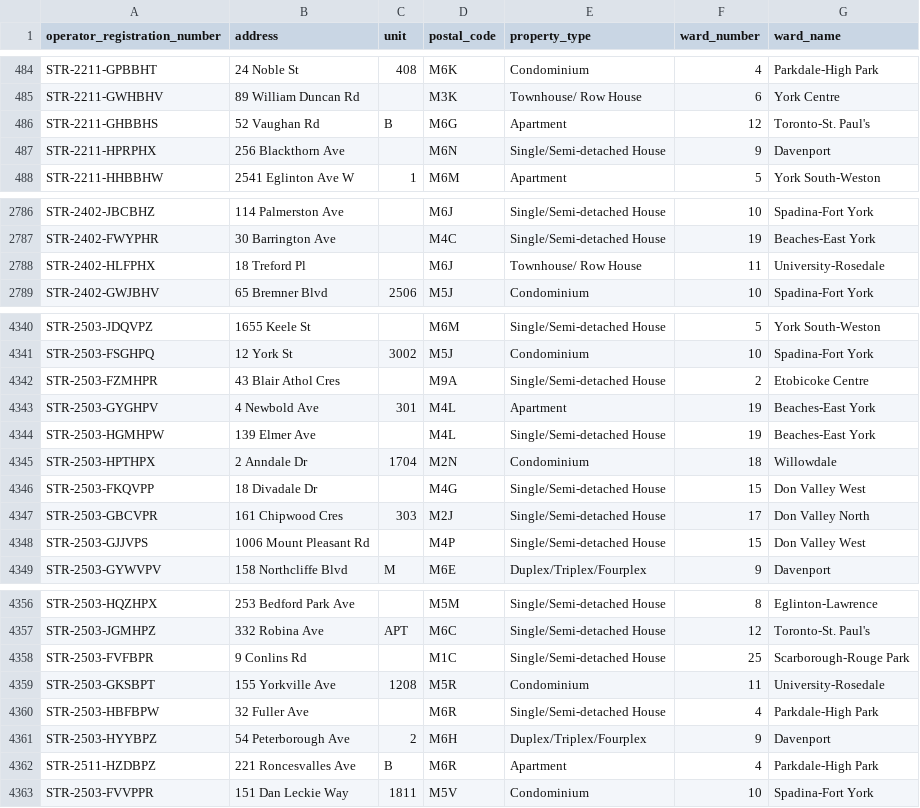
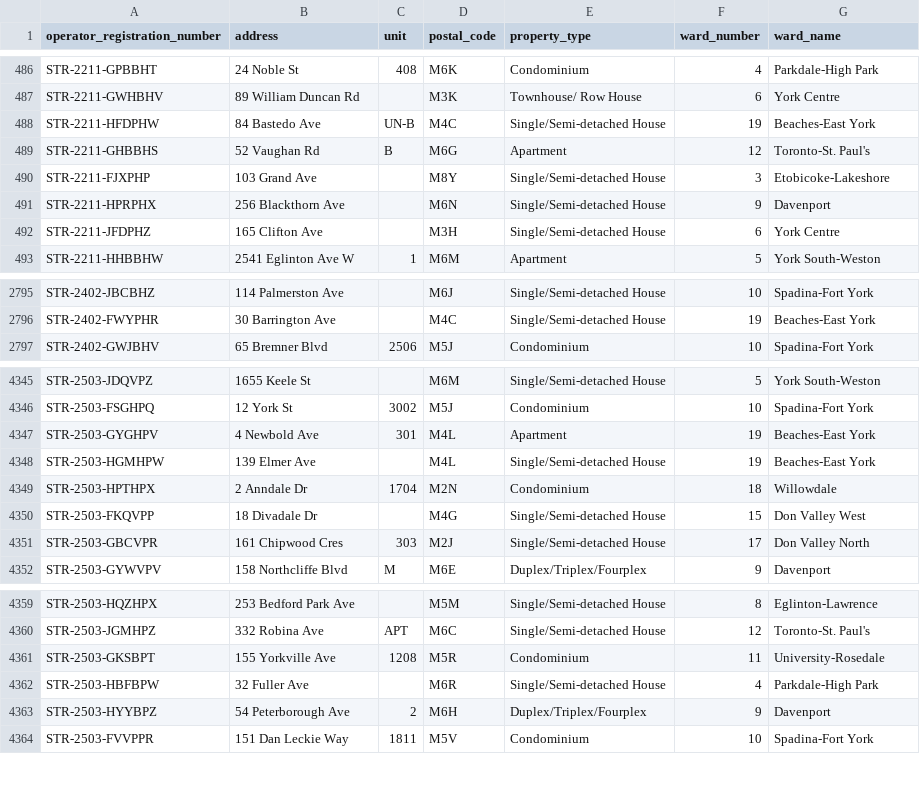
Before and after one commit to RamVasuthevan/city-of-toronto-short-term-rentals-registration, a CSV file: short-term-rental-registrations-data.csv, drawn as a sheet; only a part is shown, gaps mark what is left out; the diff covers the shown part only.

```diff
--- a/short-term-rental-registrations-data.csv
+++ b/short-term-rental-registrations-data.csv
@@ -485,4 +487,7 @@ STR-2211-GPBBHT,24 Noble St,408,M6K,Condominium,4,Parkdale-High Park
 STR-2211-GWHBHV,89 William Duncan Rd,,M3K,Townhouse/ Row House,6,York Centre
+STR-2211-HFDPHW,84 Bastedo Ave,UN-B,M4C,Single/Semi-detached House,19,Beaches-East York
 STR-2211-GHBBHS,52 Vaughan Rd,B,M6G,Apartment,12,Toronto-St. Paul's
+STR-2211-FJXPHP,103 Grand Ave,,M8Y,Single/Semi-detached House,3,Etobicoke-Lakeshore
 STR-2211-HPRPHX,256 Blackthorn Ave,,M6N,Single/Semi-detached House,9,Davenport
+STR-2211-JFDPHZ,165 Clifton Ave,,M3H,Single/Semi-detached House,6,York Centre
 STR-2211-HHBBHW,2541 Eglinton Ave W,1,M6M,Apartment,5,York South-Weston
@@ -2787,3 +2796,2 @@ STR-2402-JBCBHZ,114 Palmerston Ave,,M6J,Single/Semi-detached House,10,Spadina-Fo
 STR-2402-FWYPHR,30 Barrington Ave,,M4C,Single/Semi-detached House,19,Beaches-East York
-STR-2402-HLFPHX,18 Treford Pl,,M6J,Townhouse/ Row House,11,University-Rosedale
 STR-2402-GWJBHV,65 Bremner Blvd,2506,M5J,Condominium,10,Spadina-Fort York
@@ -4341,3 +4346,2 @@ STR-2503-JDQVPZ,1655 Keele St,,M6M,Single/Semi-detached House,5,York South-Westo
 STR-2503-FSGHPQ,12 York St,3002,M5J,Condominium,10,Spadina-Fort York
-STR-2503-FZMHPR,43 Blair Athol Cres,,M9A,Single/Semi-detached House,2,Etobicoke Centre
 STR-2503-GYGHPV,4 Newbold Ave,301,M4L,Apartment,19,Beaches-East York
@@ -4347,3 +4351,2 @@ STR-2503-FKQVPP,18 Divadale Dr,,M4G,Single/Semi-detached House,15,Don Valley Wes
 STR-2503-GBCVPR,161 Chipwood Cres,303,M2J,Single/Semi-detached House,17,Don Valley North
-STR-2503-GJJVPS,1006 Mount Pleasant Rd,,M4P,Single/Semi-detached House,15,Don Valley West
 STR-2503-GYWVPV,158 Northcliffe Blvd,M,M6E,Duplex/Triplex/Fourplex,9,Davenport
@@ -4357,3 +4360,2 @@ STR-2503-HQZHPX,253 Bedford Park Ave,,M5M,Single/Semi-detached House,8,Eglinton-
 STR-2503-JGMHPZ,332 Robina Ave,APT,M6C,Single/Semi-detached House,12,Toronto-St. Paul's
-STR-2503-FVFBPR,9 Conlins Rd,,M1C,Single/Semi-detached House,25,Scarborough-Rouge Park
 STR-2503-GKSBPT,155 Yorkville Ave,1208,M5R,Condominium,11,University-Rosedale
@@ -4361,3 +4363,2 @@ STR-2503-HBFBPW,32 Fuller Ave,,M6R,Single/Semi-detached House,4,Parkdale-High Pa
 STR-2503-HYYBPZ,54 Peterborough Ave,2,M6H,Duplex/Triplex/Fourplex,9,Davenport
-STR-2511-HZDBPZ,221 Roncesvalles Ave,B,M6R,Apartment,4,Parkdale-High Park
 STR-2503-FVVPPR,151 Dan Leckie Way,1811,M5V,Condominium,10,Spadina-Fort York
```
Also changed, not shown: 4 removed rows and 139 moved rows elsewhere in this file.
